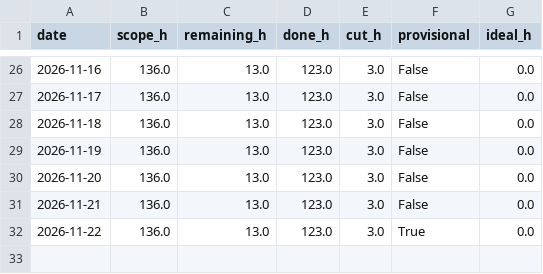
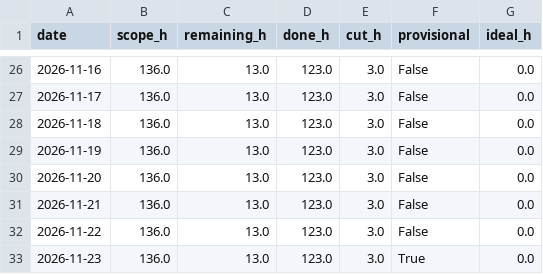
Before and after one commit to NeitLN/SaiGo, a CSV file: burndown.csv, drawn as a sheet; only a part is shown, gaps mark what is left out.

```diff
--- a/burndown.csv
+++ b/burndown.csv
@@ -31,2 +31,3 @@ date,scope_h,remaining_h,done_h,cut_h,provisional,ideal_h
 2026-11-21,136.0,13.0,123.0,3.0,False,0.0
-2026-11-22,136.0,13.0,123.0,3.0,True,0.0
+2026-11-22,136.0,13.0,123.0,3.0,False,0.0
+2026-11-23,136.0,13.0,123.0,3.0,True,0.0
```
Also changed, not shown: daily.csv, 3 other files.
